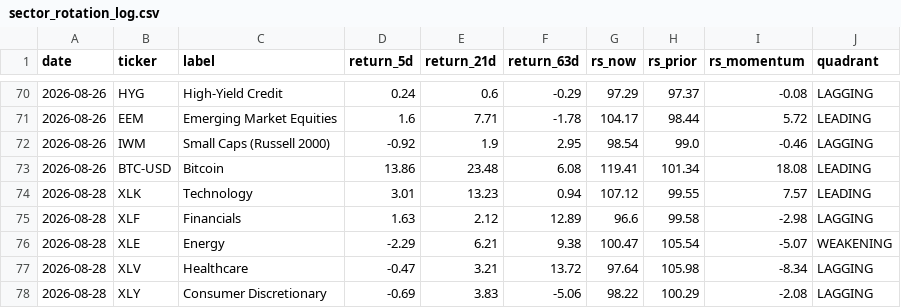
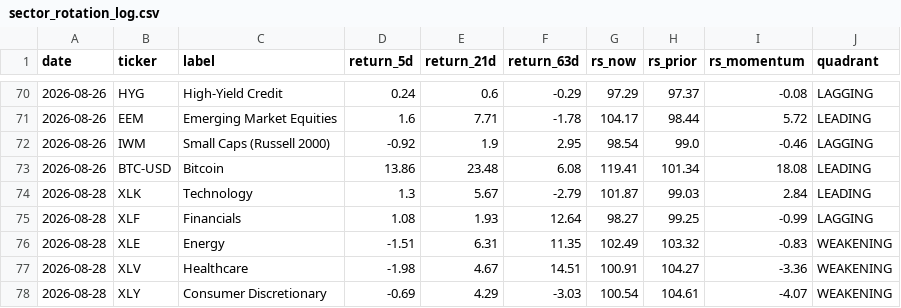
Before and after one commit to one7rade-byte/gex-tracker, a CSV file: sector_rotation_log.csv, drawn as a sheet; only a part is shown, gaps mark what is left out; the diff covers the shown part only.

Commit message:
Sector rotation update 2026-08-29

```diff
--- a/sector_rotation_log.csv
+++ b/sector_rotation_log.csv
@@ -73,6 +73,6 @@ date,ticker,label,return_5d,return_21d,return_63d,rs_now,rs_prior,rs_momentum,qu
 2026-08-26,BTC-USD,Bitcoin,13.86,23.48,6.08,119.41,101.34,18.08,LEADING
-2026-08-28,XLK,Technology,3.01,13.23,0.94,107.12,99.55,7.57,LEADING
-2026-08-28,XLF,Financials,1.63,2.12,12.89,96.6,99.58,-2.98,LAGGING
-2026-08-28,XLE,Energy,-2.29,6.21,9.38,100.47,105.54,-5.07,WEAKENING
-2026-08-28,XLV,Healthcare,-0.47,3.21,13.72,97.64,105.98,-8.34,LAGGING
-2026-08-28,XLY,Consumer Discretionary,-0.69,3.83,-5.06,98.22,100.29,-2.08,LAGGING
+2026-08-28,XLK,Technology,1.3,5.67,-2.79,101.87,99.03,2.84,LEADING
+2026-08-28,XLF,Financials,1.08,1.93,12.64,98.27,99.25,-0.99,LAGGING
+2026-08-28,XLE,Energy,-1.51,6.31,11.35,102.49,103.32,-0.83,WEAKENING
+2026-08-28,XLV,Healthcare,-1.98,4.67,14.51,100.91,104.27,-3.36,WEAKENING
+2026-08-28,XLY,Consumer Discretionary,-0.69,4.29,-3.03,100.54,104.61,-4.07,WEAKENING
```
Also changed, not shown: 84 edited cells elsewhere in this file, 1 other file.
